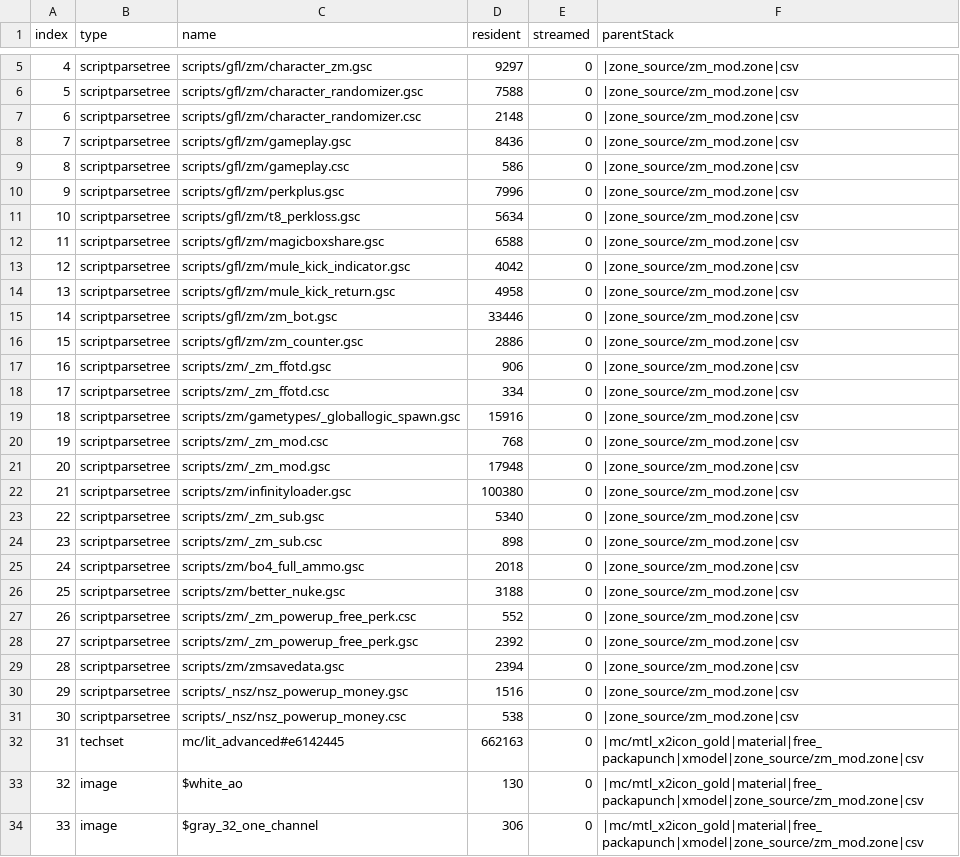
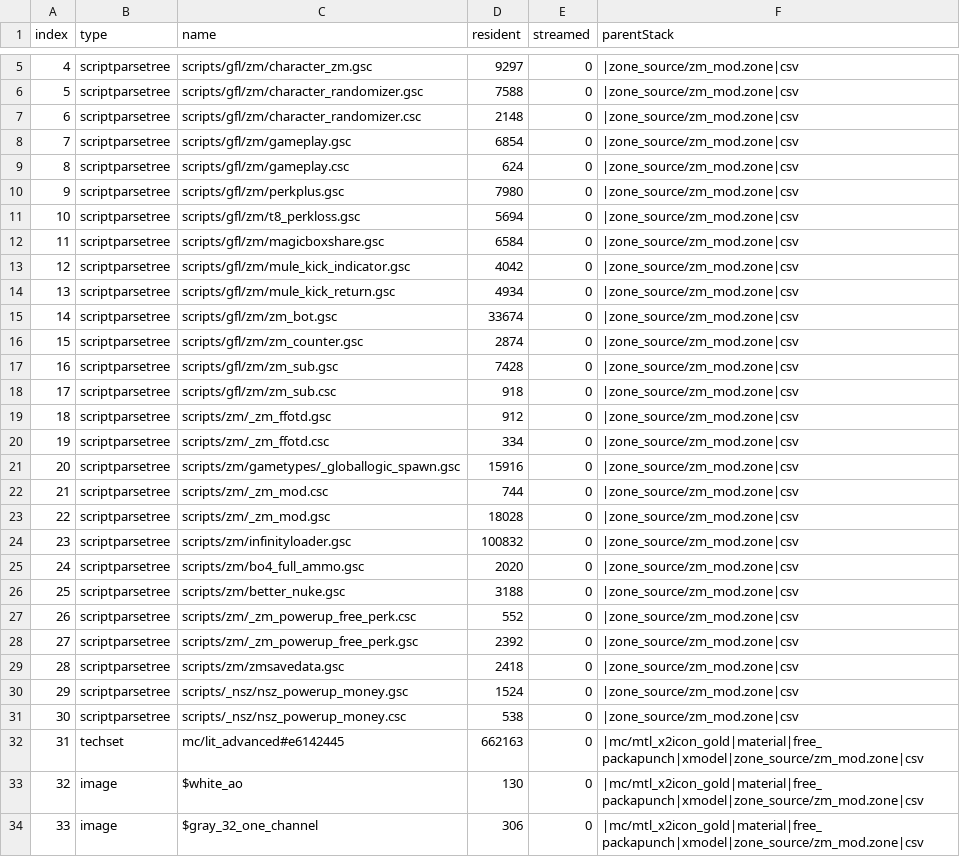
Before and after one commit to Loyalists/gflt7, a CSV file: mods/gfl/zone_source/all/assetinfo/zm_mod.csv, drawn as a sheet; only a part is shown, gaps mark what is left out; the diff covers the shown part only.

```diff
--- a/mods/gfl/zone_source/all/assetinfo/zm_mod.csv
+++ b/mods/gfl/zone_source/all/assetinfo/zm_mod.csv
@@ -7,20 +7,20 @@ index,type,name,resident,streamed,parentStack
 6,scriptparsetree,scripts/gfl/zm/character_randomizer.csc,2148,0,|zone_source/zm_mod.zone|csv
-7,scriptparsetree,scripts/gfl/zm/gameplay.gsc,8436,0,|zone_source/zm_mod.zone|csv
-8,scriptparsetree,scripts/gfl/zm/gameplay.csc,586,0,|zone_source/zm_mod.zone|csv
-9,scriptparsetree,scripts/gfl/zm/perkplus.gsc,7996,0,|zone_source/zm_mod.zone|csv
-10,scriptparsetree,scripts/gfl/zm/t8_perkloss.gsc,5634,0,|zone_source/zm_mod.zone|csv
-11,scriptparsetree,scripts/gfl/zm/magicboxshare.gsc,6588,0,|zone_source/zm_mod.zone|csv
+7,scriptparsetree,scripts/gfl/zm/gameplay.gsc,6854,0,|zone_source/zm_mod.zone|csv
+8,scriptparsetree,scripts/gfl/zm/gameplay.csc,624,0,|zone_source/zm_mod.zone|csv
+9,scriptparsetree,scripts/gfl/zm/perkplus.gsc,7980,0,|zone_source/zm_mod.zone|csv
+10,scriptparsetree,scripts/gfl/zm/t8_perkloss.gsc,5694,0,|zone_source/zm_mod.zone|csv
+11,scriptparsetree,scripts/gfl/zm/magicboxshare.gsc,6584,0,|zone_source/zm_mod.zone|csv
 12,scriptparsetree,scripts/gfl/zm/mule_kick_indicator.gsc,4042,0,|zone_source/zm_mod.zone|csv
-13,scriptparsetree,scripts/gfl/zm/mule_kick_return.gsc,4958,0,|zone_source/zm_mod.zone|csv
-14,scriptparsetree,scripts/gfl/zm/zm_bot.gsc,33446,0,|zone_source/zm_mod.zone|csv
-15,scriptparsetree,scripts/gfl/zm/zm_counter.gsc,2886,0,|zone_source/zm_mod.zone|csv
-16,scriptparsetree,scripts/zm/_zm_ffotd.gsc,906,0,|zone_source/zm_mod.zone|csv
-17,scriptparsetree,scripts/zm/_zm_ffotd.csc,334,0,|zone_source/zm_mod.zone|csv
-18,scriptparsetree,scripts/zm/gametypes/_globallogic_spawn.gsc,15916,0,|zone_source/zm_mod.zone|csv
-19,scriptparsetree,scripts/zm/_zm_mod.csc,768,0,|zone_source/zm_mod.zone|csv
-20,scriptparsetree,scripts/zm/_zm_mod.gsc,17948,0,|zone_source/zm_mod.zone|csv
-21,scriptparsetree,scripts/zm/infinityloader.gsc,100380,0,|zone_source/zm_mod.zone|csv
-22,scriptparsetree,scripts/zm/_zm_sub.gsc,5340,0,|zone_source/zm_mod.zone|csv
-23,scriptparsetree,scripts/zm/_zm_sub.csc,898,0,|zone_source/zm_mod.zone|csv
-24,scriptparsetree,scripts/zm/bo4_full_ammo.gsc,2018,0,|zone_source/zm_mod.zone|csv
+13,scriptparsetree,scripts/gfl/zm/mule_kick_return.gsc,4934,0,|zone_source/zm_mod.zone|csv
+14,scriptparsetree,scripts/gfl/zm/zm_bot.gsc,33674,0,|zone_source/zm_mod.zone|csv
+15,scriptparsetree,scripts/gfl/zm/zm_counter.gsc,2874,0,|zone_source/zm_mod.zone|csv
+16,scriptparsetree,scripts/gfl/zm/zm_sub.gsc,7428,0,|zone_source/zm_mod.zone|csv
+17,scriptparsetree,scripts/gfl/zm/zm_sub.csc,918,0,|zone_source/zm_mod.zone|csv
+18,scriptparsetree,scripts/zm/_zm_ffotd.gsc,912,0,|zone_source/zm_mod.zone|csv
+19,scriptparsetree,scripts/zm/_zm_ffotd.csc,334,0,|zone_source/zm_mod.zone|csv
+20,scriptparsetree,scripts/zm/gametypes/_globallogic_spawn.gsc,15916,0,|zone_source/zm_mod.zone|csv
+21,scriptparsetree,scripts/zm/_zm_mod.csc,744,0,|zone_source/zm_mod.zone|csv
+22,scriptparsetree,scripts/zm/_zm_mod.gsc,18028,0,|zone_source/zm_mod.zone|csv
+23,scriptparsetree,scripts/zm/infinityloader.gsc,100832,0,|zone_source/zm_mod.zone|csv
+24,scriptparsetree,scripts/zm/bo4_full_ammo.gsc,2020,0,|zone_source/zm_mod.zone|csv
 25,scriptparsetree,scripts/zm/better_nuke.gsc,3188,0,|zone_source/zm_mod.zone|csv
@@ -28,4 +28,4 @@ index,type,name,resident,streamed,parentStack
 27,scriptparsetree,scripts/zm/_zm_powerup_free_perk.gsc,2392,0,|zone_source/zm_mod.zone|csv
-28,scriptparsetree,scripts/zm/zmsavedata.gsc,2394,0,|zone_source/zm_mod.zone|csv
-29,scriptparsetree,scripts/_nsz/nsz_powerup_money.gsc,1516,0,|zone_source/zm_mod.zone|csv
+28,scriptparsetree,scripts/zm/zmsavedata.gsc,2418,0,|zone_source/zm_mod.zone|csv
+29,scriptparsetree,scripts/_nsz/nsz_powerup_money.gsc,1524,0,|zone_source/zm_mod.zone|csv
 30,scriptparsetree,scripts/_nsz/nsz_powerup_money.csc,538,0,|zone_source/zm_mod.zone|csv
```
Also changed, not shown: 9 edited cells elsewhere in this file, mods/gfl/zone_source/all/assetinfo/core_mod.csv, mods/gfl/zone_source/all/assetlist/zm_mod.csv, 24 other files.
